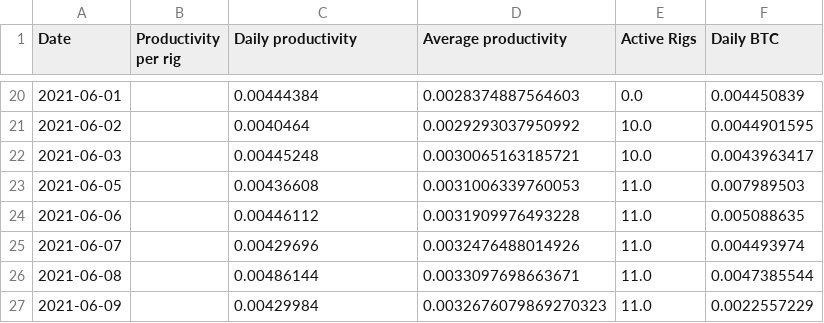
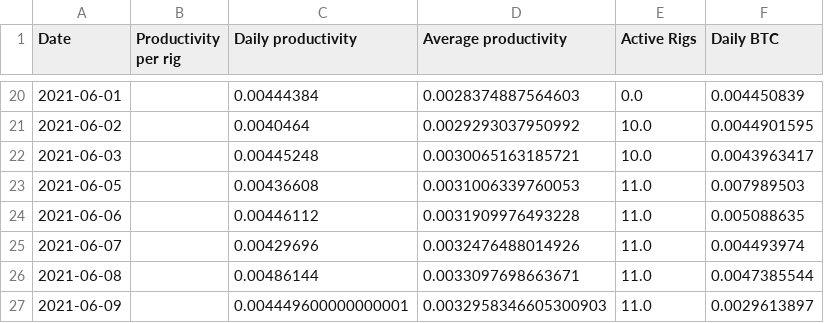
Before and after one commit to Mentalustig/Bitcoindashboard, a CSV file: kpis.csv, drawn as a sheet; only a part is shown, gaps mark what is left out.

```diff
--- a/kpis.csv
+++ b/kpis.csv
@@ -26,2 +26,2 @@ Date,Productivity per rig,Daily productivity,Average productivity,Active Rigs,Da
 2021-06-08,,0.00486144,0.0033097698663671,11.0,0.0047385544
-2021-06-09,,0.00429984,0.0032676079869270323,11.0,0.0022557229
+2021-06-09,,0.004449600000000001,0.0032958346605300903,11.0,0.0029613897
```
Also changed, not shown: getrig.csv, totalvalue.csv, 2 other files.
